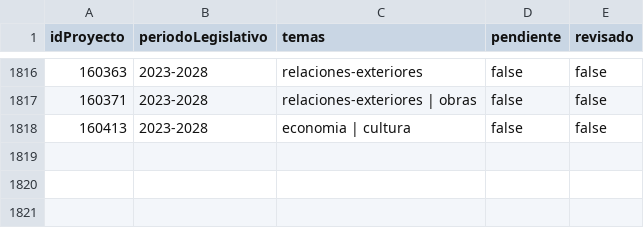
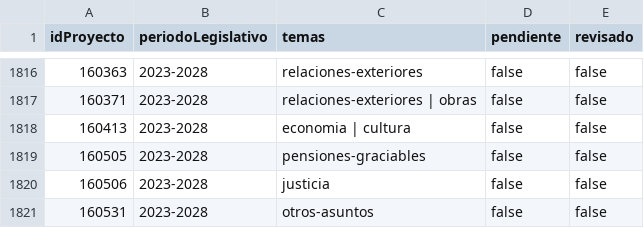
Before and after one commit to alexisdickpy/congresoabiertopy, a CSV file: datos/propios/clasificacion-temas.csv, drawn as a sheet; only a part is shown, gaps mark what is left out.

```diff
--- a/datos/propios/clasificacion-temas.csv
+++ b/datos/propios/clasificacion-temas.csv
@@ -1818 +1818,4 @@
 160413,2023-2028,economia | cultura,false,false
+160505,2023-2028,pensiones-graciables,false,false
+160506,2023-2028,justicia,false,false
+160531,2023-2028,otros-asuntos,false,false
```
Also changed, not shown: 12 other files.
